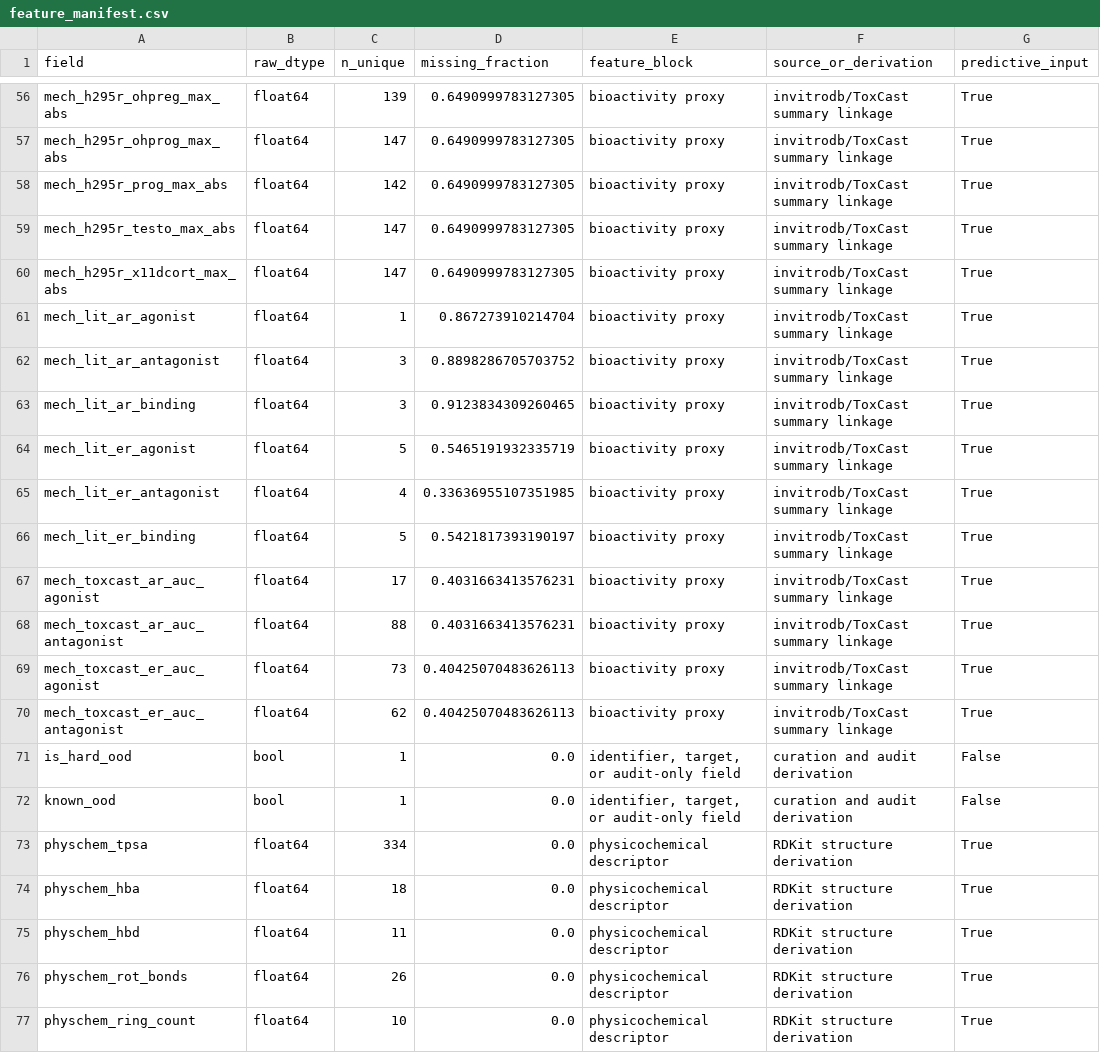
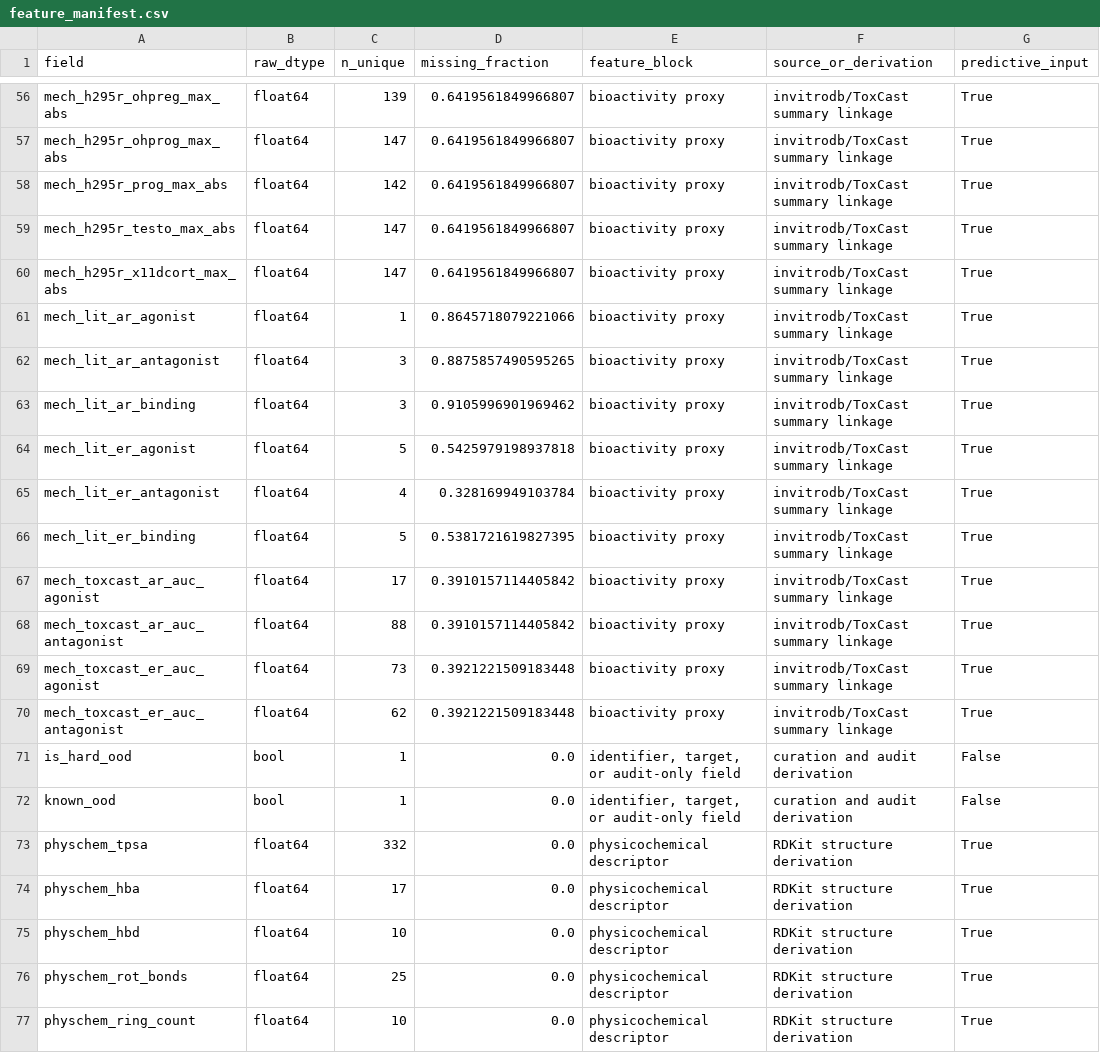
Before and after one commit to bubaizhanshen/AquaTriage, a CSV file: data/feature_manifest.csv, drawn as a sheet; only a part is shown, gaps mark what is left out; the diff covers the shown part only; the diff names each change by its address in the sheet, - before the commit and + after, or states it on an @@ line.

```diff
--- a/data/feature_manifest.csv
+++ b/data/feature_manifest.csv
-D56:D60 (missing_fraction): 0.6490999783127305
+D56:D60 (missing_fraction): 0.6419561849966807
-D61 (missing_fraction): 0.867273910214704
+D61 (missing_fraction): 0.8645718079221066
-D62 (missing_fraction): 0.8898286705703752
+D62 (missing_fraction): 0.8875857490595265
-D63 (missing_fraction): 0.9123834309260465
+D63 (missing_fraction): 0.9105996901969462
-D64 (missing_fraction): 0.5465191932335719
+D64 (missing_fraction): 0.5425979198937818
-D65 (missing_fraction): 0.33636955107351985
+D65 (missing_fraction): 0.328169949103784
-D66 (missing_fraction): 0.5421817393190197
+D66 (missing_fraction): 0.5381721619827395
-D67:D68 (missing_fraction): 0.4031663413576231
+D67:D68 (missing_fraction): 0.3910157114405842
-D69:D70 (missing_fraction): 0.40425070483626113
+D69:D70 (missing_fraction): 0.3921221509183448
-C73 (n_unique): 334
+C73 (n_unique): 332
-C74 (n_unique): 18
+C74 (n_unique): 17
-C75 (n_unique): 11
+C75 (n_unique): 10
-C76 (n_unique): 26
+C76 (n_unique): 25
```
Also changed, not shown: 56 edited cells elsewhere in this file, 15 other files.
